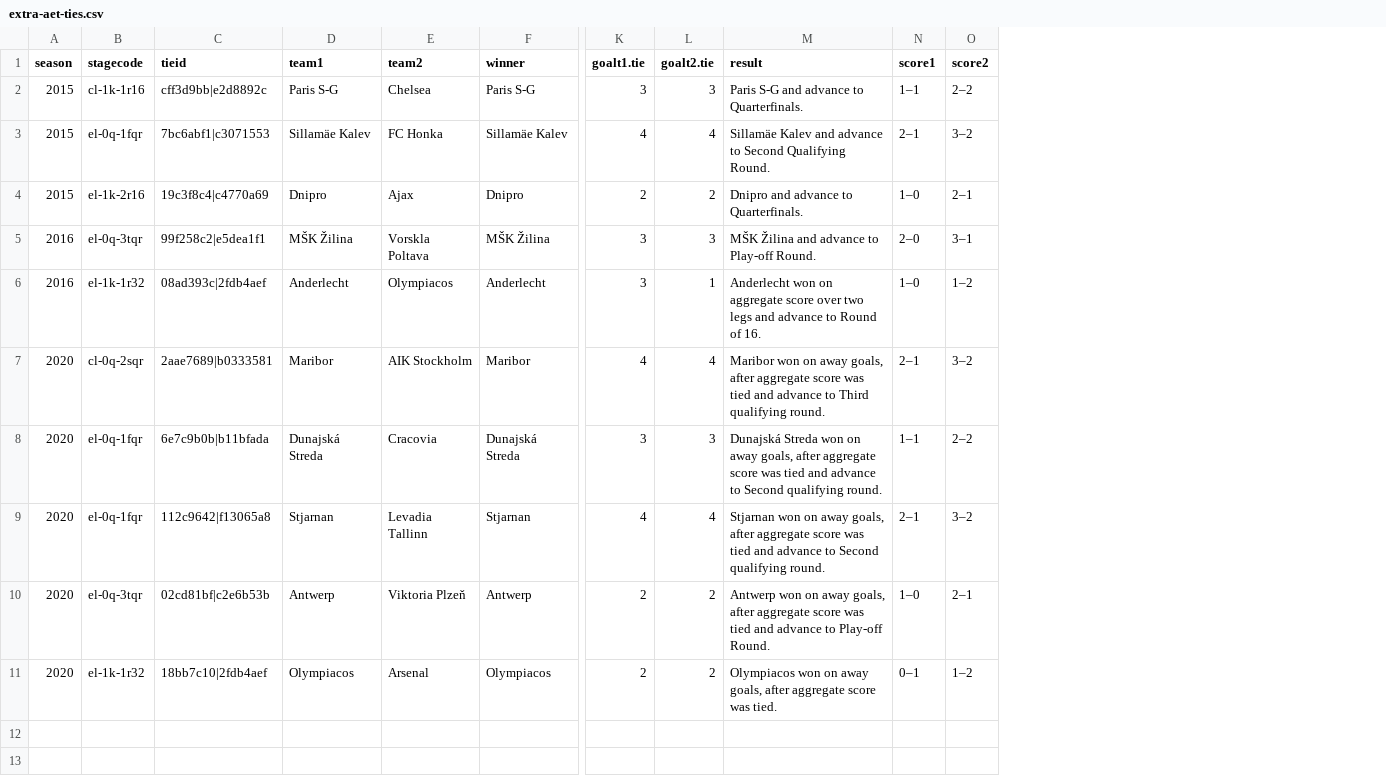
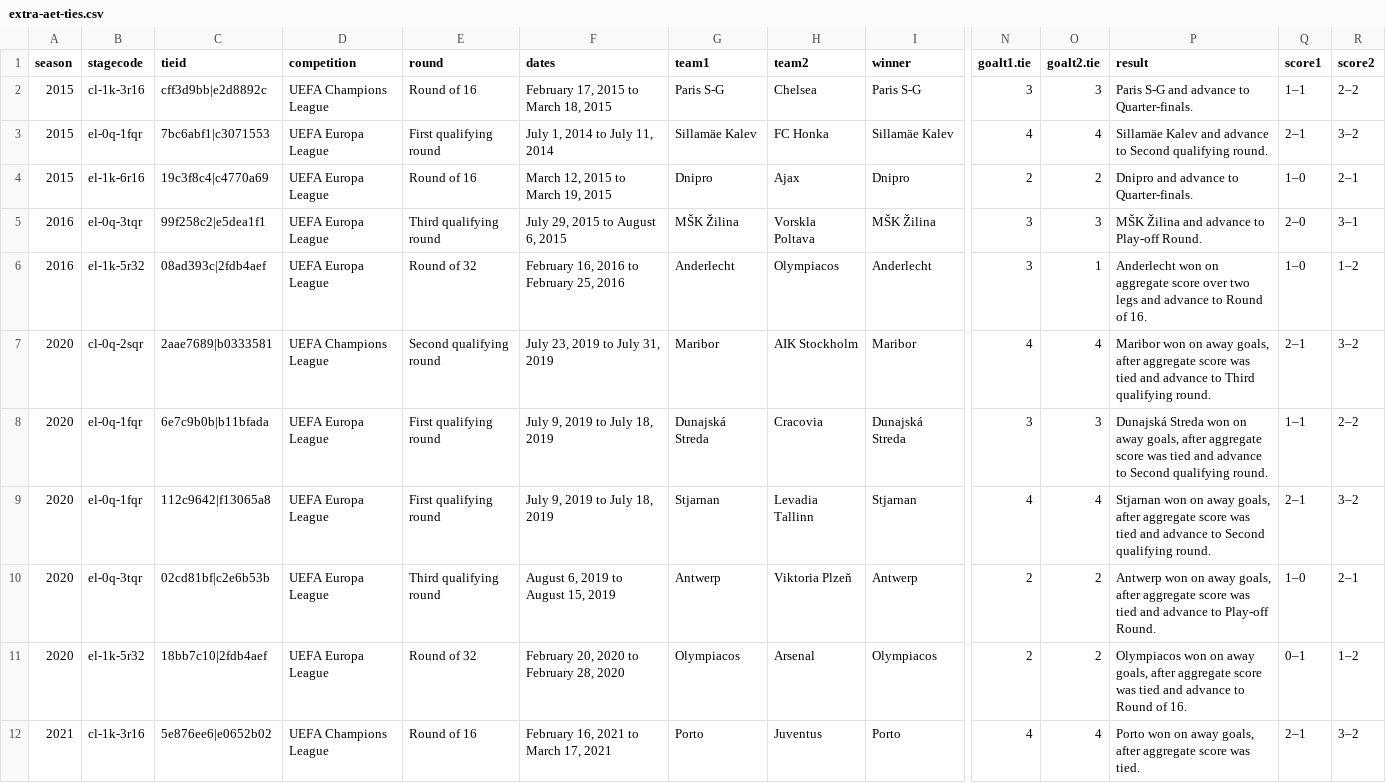
Before and after one commit to ryanvmenezes/champions-league-winprob, a CSV file: data-get/assemble/summary/extra-aet-ties.csv, drawn as a sheet; only a part is shown, gaps mark what is left out; addresses are those after the commit; rows hold the shown columns only; the diff names each change by its address in the sheet, - before the commit and + after, or states it on an @@ line.

```diff
--- a/data-get/assemble/summary/extra-aet-ties.csv
+++ b/data-get/assemble/summary/extra-aet-ties.csv
+column D (competition), rows 2-11: UEFA Champions League | UEFA Europa League | UEFA Europa League | UEFA Europa League | UEFA Europa League | UEFA Champions League | UEFA Europa League | UEFA Europa League | UEFA Europa League | UEFA Europa League
+column E (round), rows 2-11: Round of 16 | First qualifying round | Round of 16 | Third qualifying round | Round of 32 | Second qualifying round | First qualifying round | First qualifying round | Third qualifying round | Round of 32
+column F (dates), rows 2-11: February 17, 2015 to March 18, 2015 | July 1, 2014 to July 11, 2014 | March 12, 2015 to March 19, 2015 | July 29, 2015 to August 6, 2015 | February 16, 2016 to February 25, 2016 | July 23, 2019 to July 31, 2019 | July 9, 2019 to July 18, 2019 | July 9, 2019 to July 18, 2019 | August 6, 2019 to August 15, 2019 | February 20, 2020 to February 28, 2020
-B2 (stagecode): cl-1k-1r16
+B2 (stagecode): cl-1k-3r16
-P2 (result): Paris S-G and advance to Quarterfinals.
+P2 (result): Paris S-G and advance to Quarter-finals.
-P3 (result): …to Second Qualifying Round.
+P3 (result): …to Second qualifying round.
-B4 (stagecode): el-1k-2r16
+B4 (stagecode): el-1k-6r16
-P4 (result): Dnipro and advance to Quarterfinals.
+P4 (result): Dnipro and advance to Quarter-finals.
-B6 (stagecode): el-1k-1r32
+B6 (stagecode): el-1k-5r32
-B11 (stagecode): el-1k-1r32
+B11 (stagecode): el-1k-5r32
-P11 (result): …score was tied.
+P11 (result): …score was tied and advance to Round of 16.
+row 12: 2021 | cl-1k-3r16 | 5e876ee6|e0652b02 | UEFA Champions League | Round of 16 | February 16, 2021 to March 17, 2021 | Porto | Juventus | Porto | 4 | 4 | Porto won on away goals, after aggregate score was tied. | 2–1 | 3–2
```
Also changed, not shown: data-get/assemble/summary/missing-ties.csv, data-get/assemble/teams/europe-teams-fbref.csv, 56 other files.
